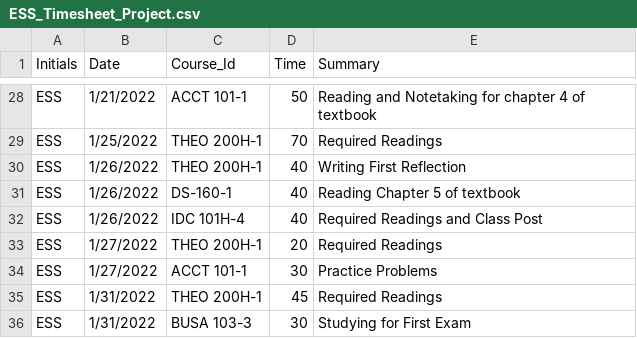
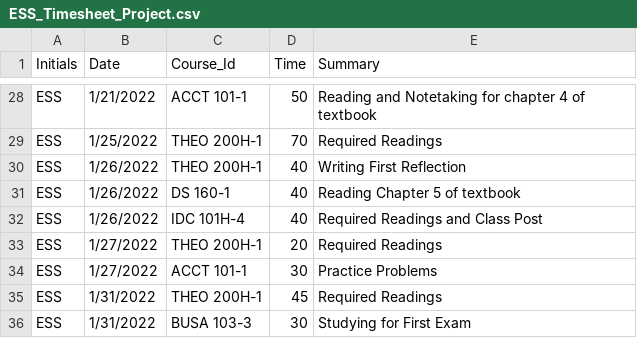
Before and after one commit to Eric-Schneider-Bellarmine-University/ESS_Timesheet_Project, a CSV file: ESS_Timesheet_Project.csv, drawn as a sheet; only a part is shown, gaps mark what is left out; the diff covers the shown part only.

```diff
--- a/ESS_Timesheet_Project.csv
+++ b/ESS_Timesheet_Project.csv
@@ -30,3 +30,3 @@ ESS,1/25/2022,THEO 200H-1,70,Required Readings
 ESS,1/26/2022,THEO 200H-1,40,Writing First Reflection
-ESS,1/26/2022,DS-160-1,40,Reading Chapter 5 of textbook
+ESS,1/26/2022,DS 160-1,40,Reading Chapter 5 of textbook
 ESS,1/26/2022,IDC 101H-4,40,Required Readings and Class Post
```
Also changed, not shown: 33 added rows and 14 edited cells elsewhere in this file.
